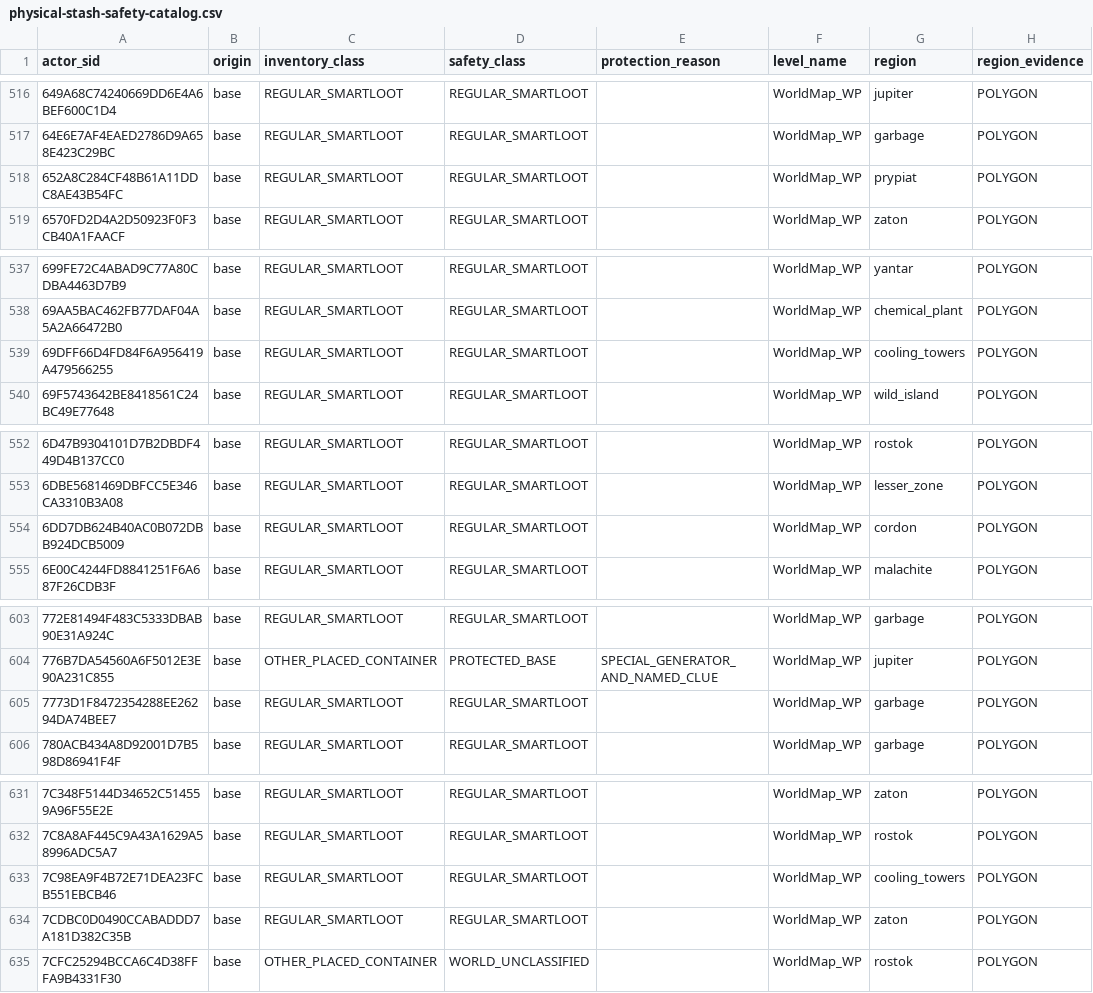
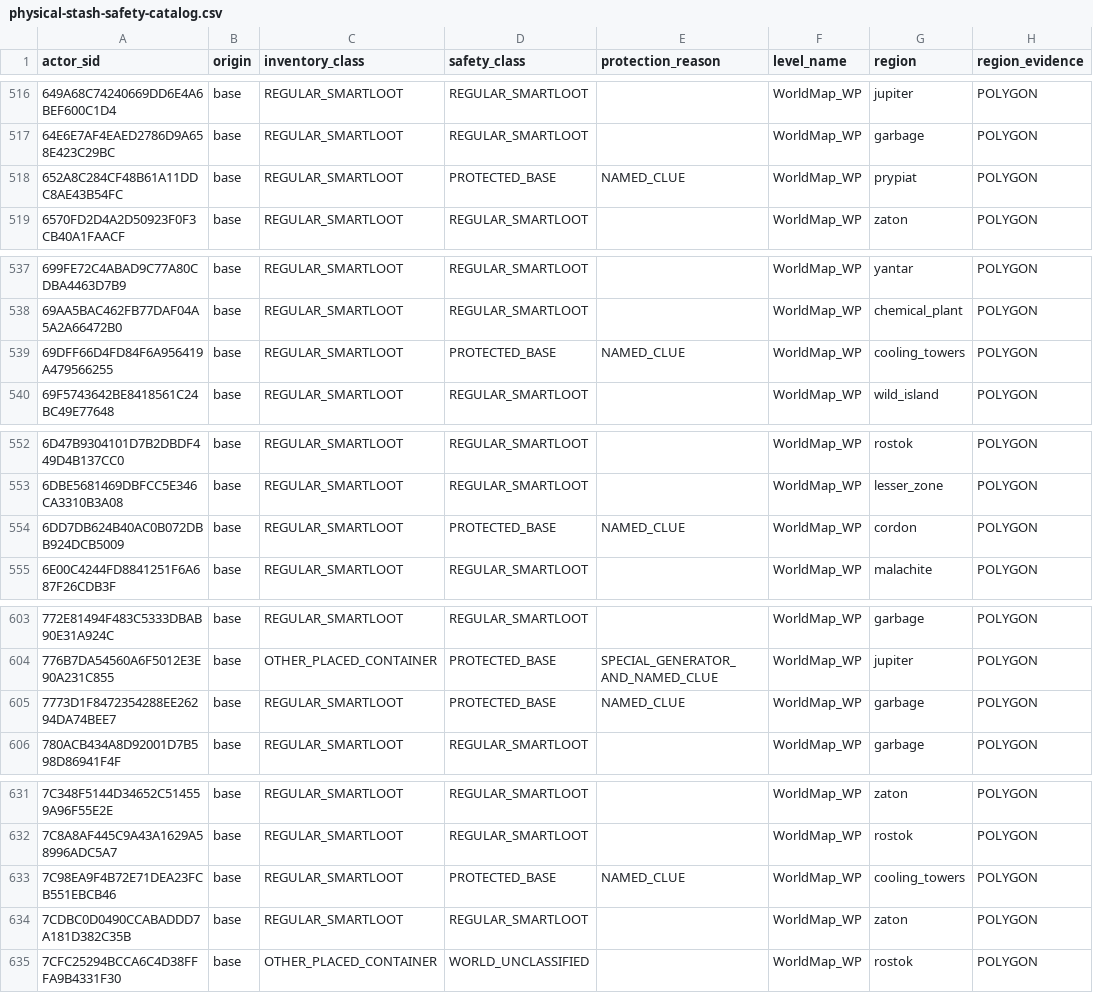
Before and after one commit to markoca/TrueCustomDifficulty, a CSV file: src/TrueCustomDifficulty/Data/physical-stash-safety-catalog.csv, drawn as a sheet; only a part is shown, gaps mark what is left out; the diff covers the shown part only; the diff names each change by its address in the sheet, - before the commit and + after, or states it on an @@ line.

Commit message:
fix(stashes): exclude protected and unclassified physical stash actors from eligible catalog

```diff
--- a/src/TrueCustomDifficulty/Data/physical-stash-safety-catalog.csv
+++ b/src/TrueCustomDifficulty/Data/physical-stash-safety-catalog.csv
-D518 (safety_class): REGULAR_SMARTLOOT
+D518 (safety_class): PROTECTED_BASE
-E518 (protection_reason): (empty)
+E518 (protection_reason): NAMED_CLUE
-D539 (safety_class): REGULAR_SMARTLOOT
+D539 (safety_class): PROTECTED_BASE
-E539 (protection_reason): (empty)
+E539 (protection_reason): NAMED_CLUE
-D554 (safety_class): REGULAR_SMARTLOOT
+D554 (safety_class): PROTECTED_BASE
-E554 (protection_reason): (empty)
+E554 (protection_reason): NAMED_CLUE
-D605 (safety_class): REGULAR_SMARTLOOT
+D605 (safety_class): PROTECTED_BASE
-E605 (protection_reason): (empty)
+E605 (protection_reason): NAMED_CLUE
-D633 (safety_class): REGULAR_SMARTLOOT
+D633 (safety_class): PROTECTED_BASE
-E633 (protection_reason): (empty)
+E633 (protection_reason): NAMED_CLUE
```
Also changed, not shown: 46 edited cells elsewhere in this file, 7 other files.
